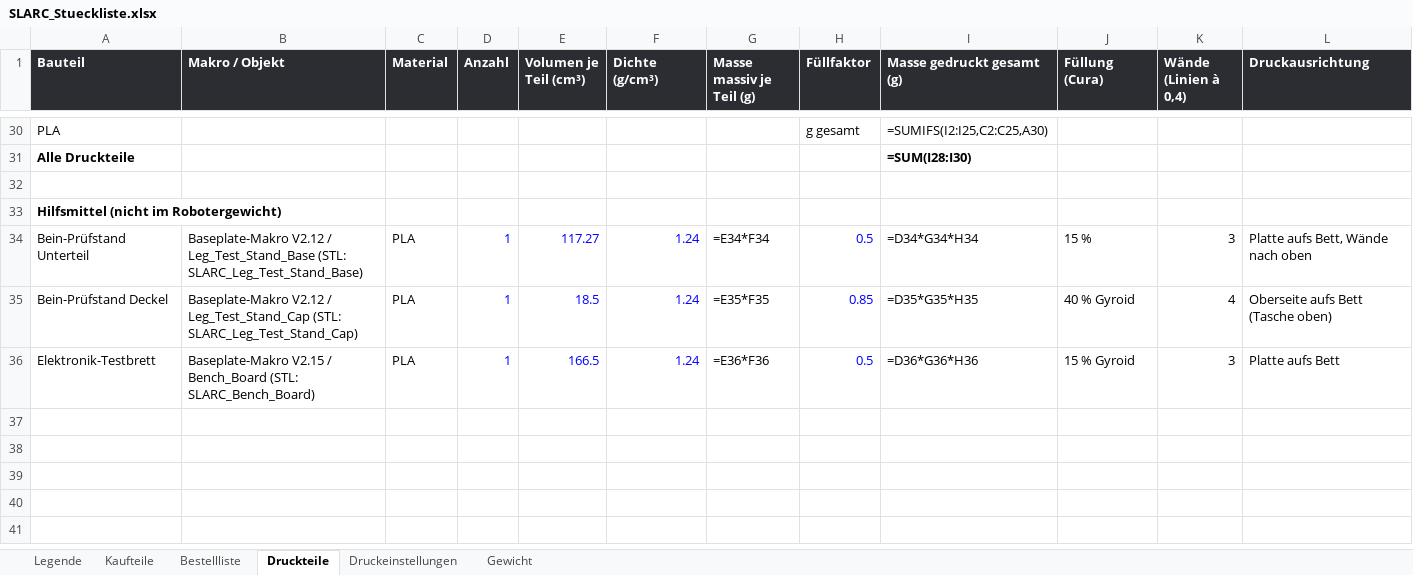
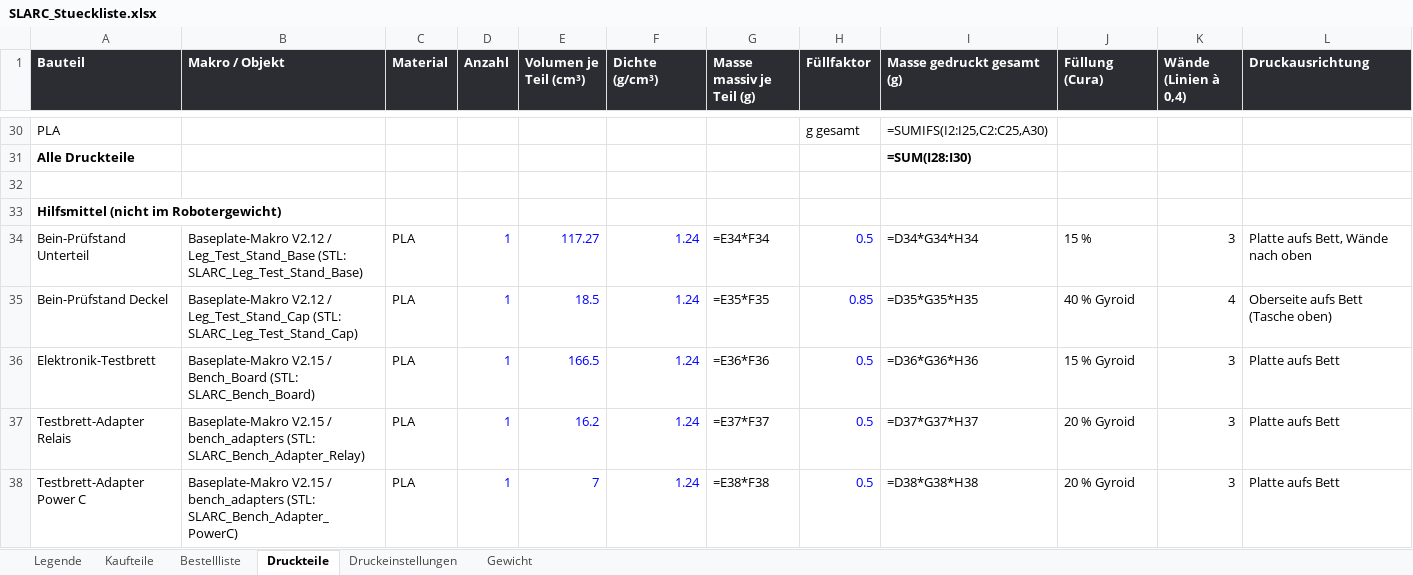
Before and after one commit to Hoehlenbaer/SLARC, an Excel workbook: Drawings/Macros/SLARC_Stueckliste.xlsx, sheet Druckteile, drawn as a sheet; only a part is shown, gaps mark what is left out; values as stored, in another font and other column widths than the file's, no borders; formulas without a stored value are shown as written; rows hold the shown columns only; the diff names each change by its address in the sheet, - before the commit and + after, or states it on an @@ line.

```diff
--- a/Drawings/Macros/SLARC_Stueckliste.xlsx (sheet Druckteile)
+++ b/Drawings/Macros/SLARC_Stueckliste.xlsx (sheet Druckteile)
+row 37: Testbrett-Adapter Relais | Baseplate-Makro V2.15 / bench_adapters (STL: SLARC_Bench_Adapter_Relay) | PLA | 1 | 16.2 | 1.24 | =E37*F37 | 0.5 | =D37*G37*H37 | 20 % Gyroid | 3 | Platte aufs Bett
+row 38: Testbrett-Adapter Power C | Baseplate-Makro V2.15 / bench_adapters (STL: SLARC_Bench_Adapter_PowerC) | PLA | 1 | 7 | 1.24 | =E38*F38 | 0.5 | =D38*G38*H38 | 20 % Gyroid | 3 | Platte aufs Bett
```
Also changed, not shown: 6 other files.
